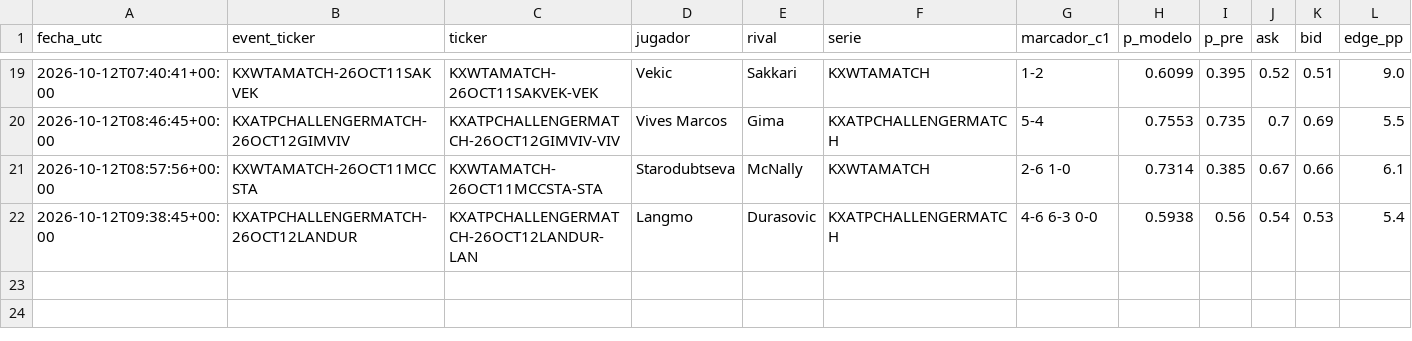
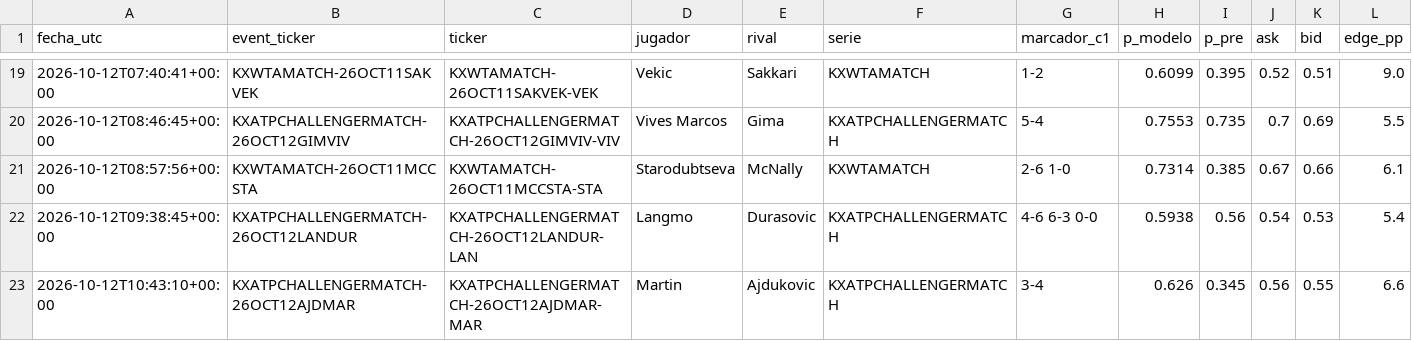
Before and after one commit to dineroforever/tenis-alertas, a CSV file: ks_entradas.csv, drawn as a sheet; only a part is shown, gaps mark what is left out; rows hold the shown columns only; the diff names each change by its address in the sheet, - before the commit and + after, or states it on an @@ line.

```diff
--- a/ks_entradas.csv
+++ b/ks_entradas.csv
+row 23: 2026-10-12T10:43:10+00:00 | KXATPCHALLENGERMATCH-26OCT12AJDMAR | KXATPCHALLENGERMATCH-26OCT12AJDMAR-MAR | Martin | Ajdukovic | KXATPCHALLENGERMATCH | 3-4 | 0.626 | 0.345 | 0.56 | 0.55 | 6.6
```
Also changed, not shown: ks_trayectoria.csv, 1 other file.
